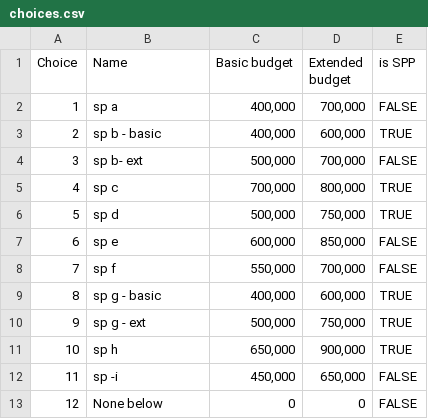
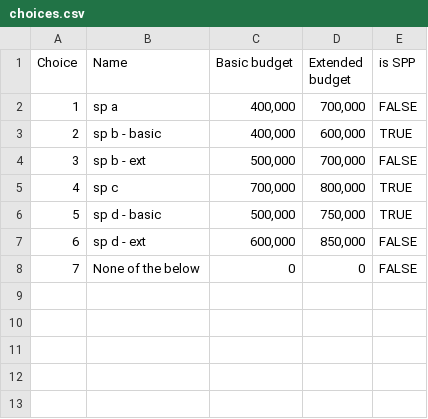
Before and after one commit to blockful-io/spp2-voting-app, a CSV file: src/helpers/data/choices.csv, drawn as a sheet; removed rows and columns are numbered as before the commit, all else as after; the diff names each change by its address in the sheet, - before the commit and + after, or states it on an @@ line.

```diff
--- a/src/helpers/data/choices.csv
+++ b/src/helpers/data/choices.csv
-B4 (Name): sp b- ext
+B4 (Name): sp b - ext
-B6 (Name): sp d
+B6 (Name): sp d - basic
-B7 (Name): sp e
+B7 (Name): sp d - ext
-row 8: 7 | sp f | 550,000 | 700,000 | FALSE
-row 9: 8 | sp g - basic | 400,000 | 600,000 | TRUE
-row 10: 9 | sp g - ext | 500,000 | 750,000 | TRUE
-row 11: 10 | sp h | 650,000 | 900,000 | TRUE
-row 12: 11 | sp -i | 450,000 | 650,000 | FALSE
@@ column A (Choice) renumbered from row 8 down @@
-B8 (Name): None below
+B8 (Name): None of the below
```
Also changed, not shown: 6 other files.
